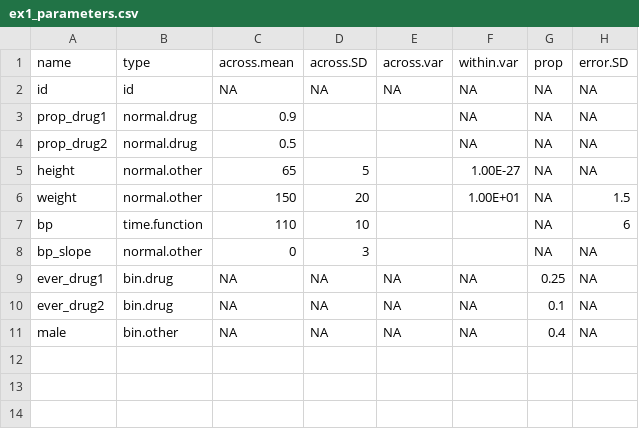
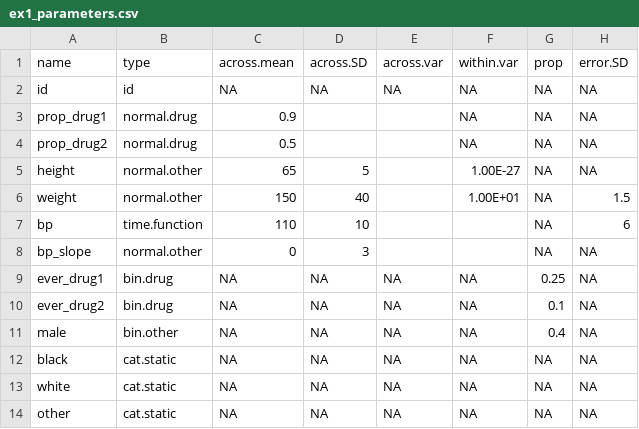
Before and after one commit to qsuProjects/PCORI, a CSV file: r/GENCOV/vignettes/ex1_parameters.csv, drawn as a sheet.

Commit message:
GENCOV: This is the parallelized version of Ex 1

```diff
--- a/r/GENCOV/vignettes/ex1_parameters.csv
+++ b/r/GENCOV/vignettes/ex1_parameters.csv
@@ -5,3 +5,3 @@ prop_drug2,normal.drug,0.5,,,NA,NA,NA
 height,normal.other,65,5,,1.00E-27,NA,NA
-weight,normal.other,150,20,,1.00E+01,NA,1.5
+weight,normal.other,150,40,,1.00E+01,NA,1.5
 bp,time.function,110,10,,,NA,6
@@ -11 +11,4 @@ ever_drug2,bin.drug,NA,NA,NA,NA,0.1,NA
 male,bin.other,NA,NA,NA,NA,0.4,NA
+black,cat.static,NA,NA,NA,NA,NA,NA
+white,cat.static,NA,NA,NA,NA,NA,NA
+other,cat.static,NA,NA,NA,NA,NA,NA
```
Also changed, not shown: 3 other files.
